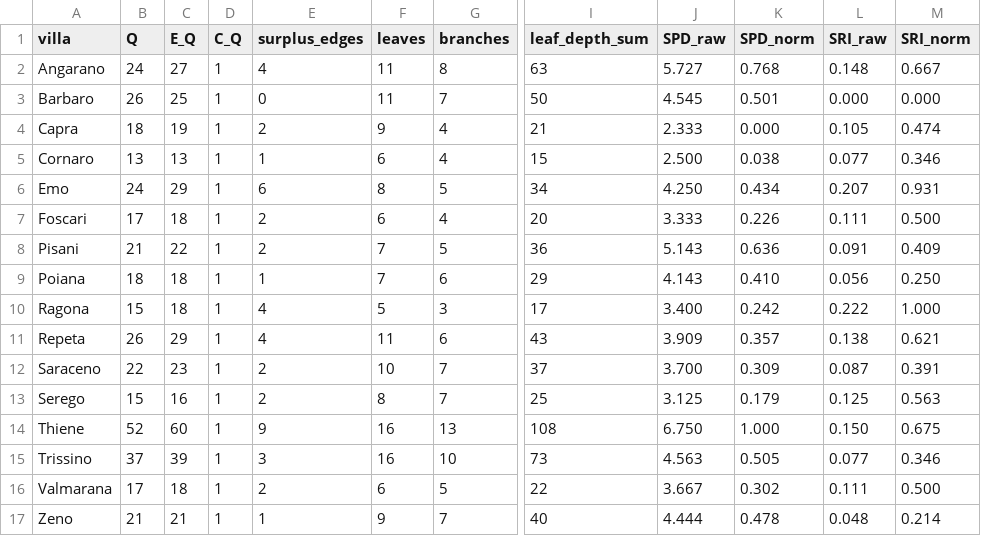
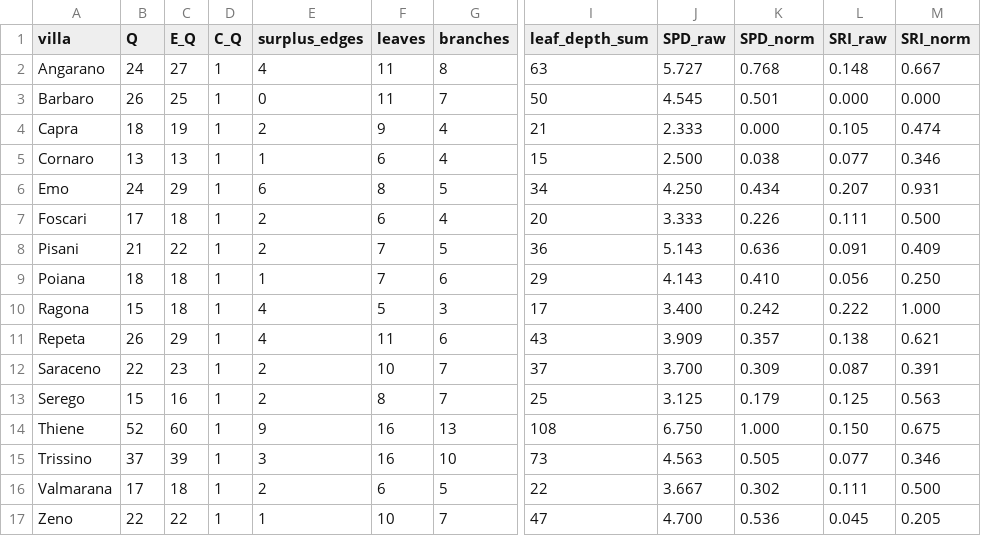
Before and after one commit to sbrgkmn/Palladian-Symmetry-Graphs, a CSV file: data/palladio_spd_sri_metrics.csv, drawn as a sheet; only a part is shown, gaps mark what is left out; the diff names each change by its address in the sheet, - before the commit and + after, or states it on an @@ line.

Commit message:
Update v1.1 metrics and directed workflow figures

```diff
--- a/data/palladio_spd_sri_metrics.csv
+++ b/data/palladio_spd_sri_metrics.csv
-B17 (Q): 21
+B17 (Q): 22
-C17 (E_Q): 21
+C17 (E_Q): 22
-F17 (leaves): 9
+F17 (leaves): 10
-I17 (leaf_depth_sum): 40
+I17 (leaf_depth_sum): 47
-J17 (SPD_raw): 4.444
+J17 (SPD_raw): 4.700
-K17 (SPD_norm): 0.478
+K17 (SPD_norm): 0.536
-L17 (SRI_raw): 0.048
+L17 (SRI_raw): 0.045
-M17 (SRI_norm): 0.214
+M17 (SRI_norm): 0.205
```
Also changed, not shown: 34 other files.
